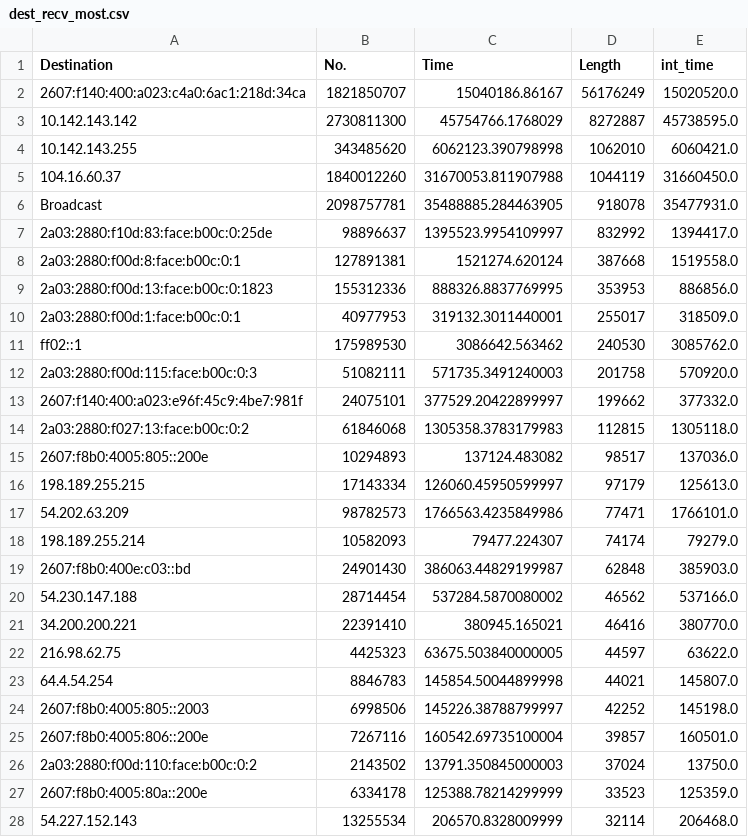
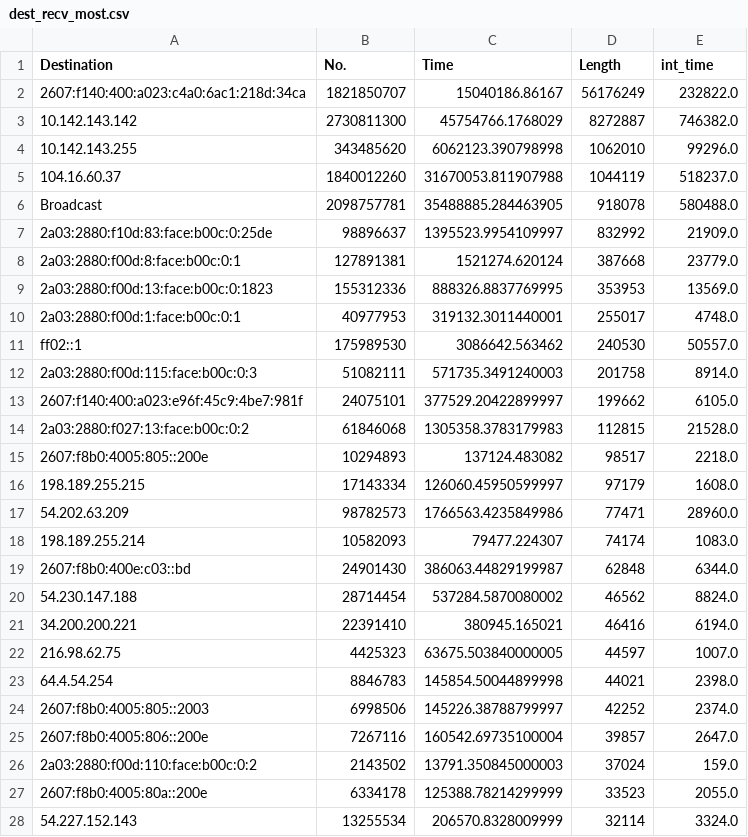
Before and after one commit to itsbluething/ee122proj, a CSV file: data/dest_recv_most.csv, drawn as a sheet; only a part is shown; the diff covers the shown part only.

```diff
--- a/data/dest_recv_most.csv
+++ b/data/dest_recv_most.csv
@@ -1,28 +1,28 @@
 Destination,No.,Time,Length,int_time
-2607:f140:400:a023:c4a0:6ac1:218d:34ca,1821850707,15040186.86167,56176249,15020520.0
-10.142.143.142,2730811300,45754766.1768029,8272887,45738595.0
-10.142.143.255,343485620,6062123.390798998,1062010,6060421.0
-104.16.60.37,1840012260,31670053.811907988,1044119,31660450.0
-Broadcast,2098757781,35488885.284463905,918078,35477931.0
-2a03:2880:f10d:83:face:b00c:0:25de,98896637,1395523.9954109997,832992,1394417.0
-2a03:2880:f00d:8:face:b00c:0:1,127891381,1521274.620124,387668,1519558.0
-2a03:2880:f00d:13:face:b00c:0:1823,155312336,888326.8837769995,353953,886856.0
-2a03:2880:f00d:1:face:b00c:0:1,40977953,319132.3011440001,255017,318509.0
-ff02::1,175989530,3086642.563462,240530,3085762.0
-2a03:2880:f00d:115:face:b00c:0:3,51082111,571735.3491240003,201758,570920.0
-2607:f140:400:a023:e96f:45c9:4be7:981f,24075101,377529.20422899997,199662,377332.0
-2a03:2880:f027:13:face:b00c:0:2,61846068,1305358.3783179983,112815,1305118.0
-2607:f8b0:4005:805::200e,10294893,137124.483082,98517,137036.0
-198.189.255.215,17143334,126060.45950599997,97179,125613.0
-54.202.63.209,98782573,1766563.4235849986,77471,1766101.0
-198.189.255.214,10582093,79477.224307,74174,79279.0
-2607:f8b0:400e:c03::bd,24901430,386063.44829199987,62848,385903.0
-54.230.147.188,28714454,537284.5870080002,46562,537166.0
-34.200.200.221,22391410,380945.165021,46416,380770.0
-216.98.62.75,4425323,63675.503840000005,44597,63622.0
-64.4.54.254,8846783,145854.50044899998,44021,145807.0
-2607:f8b0:4005:805::2003,6998506,145226.38788799997,42252,145198.0
-2607:f8b0:4005:806::200e,7267116,160542.69735100004,39857,160501.0
-2a03:2880:f00d:110:face:b00c:0:2,2143502,13791.350845000003,37024,13750.0
-2607:f8b0:4005:80a::200e,6334178,125388.78214299999,33523,125359.0
-54.227.152.143,13255534,206570.8328009999,32114,206468.0
+2607:f140:400:a023:c4a0:6ac1:218d:34ca,1821850707,15040186.86167,56176249,232822.0
+10.142.143.142,2730811300,45754766.1768029,8272887,746382.0
+10.142.143.255,343485620,6062123.390798998,1062010,99296.0
+104.16.60.37,1840012260,31670053.811907988,1044119,518237.0
+Broadcast,2098757781,35488885.284463905,918078,580488.0
+2a03:2880:f10d:83:face:b00c:0:25de,98896637,1395523.9954109997,832992,21909.0
+2a03:2880:f00d:8:face:b00c:0:1,127891381,1521274.620124,387668,23779.0
+2a03:2880:f00d:13:face:b00c:0:1823,155312336,888326.8837769995,353953,13569.0
+2a03:2880:f00d:1:face:b00c:0:1,40977953,319132.3011440001,255017,4748.0
+ff02::1,175989530,3086642.563462,240530,50557.0
+2a03:2880:f00d:115:face:b00c:0:3,51082111,571735.3491240003,201758,8914.0
+2607:f140:400:a023:e96f:45c9:4be7:981f,24075101,377529.20422899997,199662,6105.0
+2a03:2880:f027:13:face:b00c:0:2,61846068,1305358.3783179983,112815,21528.0
+2607:f8b0:4005:805::200e,10294893,137124.483082,98517,2218.0
+198.189.255.215,17143334,126060.45950599997,97179,1608.0
+54.202.63.209,98782573,1766563.4235849986,77471,28960.0
+198.189.255.214,10582093,79477.224307,74174,1083.0
+2607:f8b0:400e:c03::bd,24901430,386063.44829199987,62848,6344.0
+54.230.147.188,28714454,537284.5870080002,46562,8824.0
+34.200.200.221,22391410,380945.165021,46416,6194.0
+216.98.62.75,4425323,63675.503840000005,44597,1007.0
+64.4.54.254,8846783,145854.50044899998,44021,2398.0
+2607:f8b0:4005:805::2003,6998506,145226.38788799997,42252,2374.0
+2607:f8b0:4005:806::200e,7267116,160542.69735100004,39857,2647.0
+2a03:2880:f00d:110:face:b00c:0:2,2143502,13791.350845000003,37024,159.0
+2607:f8b0:4005:80a::200e,6334178,125388.78214299999,33523,2055.0
+54.227.152.143,13255534,206570.8328009999,32114,3324.0
```
Also changed, not shown: 94 edited cells elsewhere in this file, data/Src_send_most.csv, 6 other files.
